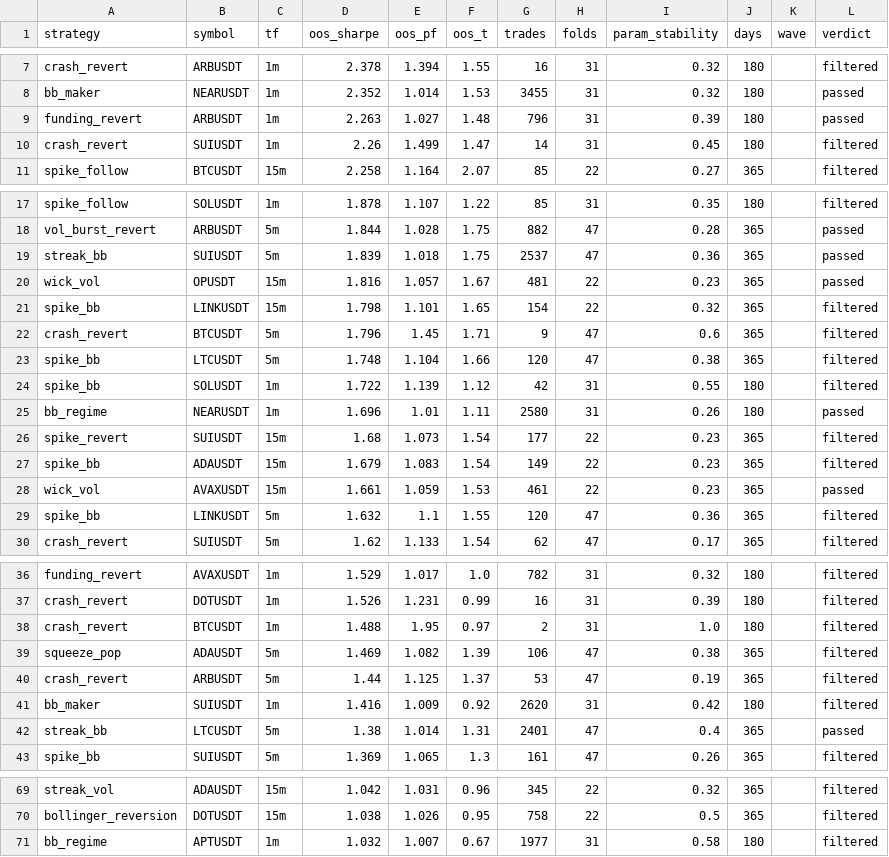
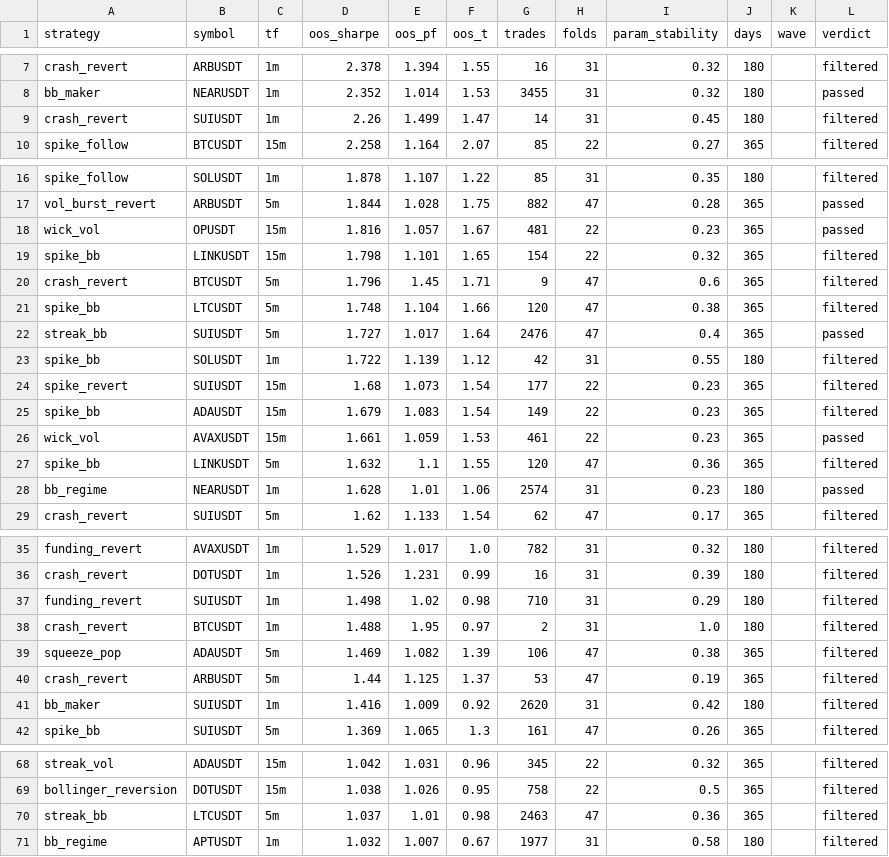
Before and after one commit to davletovaalmira11-creator/scalp-lab-pro, a CSV file: engines/scalp/reports/archive.csv, drawn as a sheet; only a part is shown, gaps mark what is left out; the diff covers the shown part only.

```diff
--- a/engines/scalp/reports/archive.csv
+++ b/engines/scalp/reports/archive.csv
@@ -8,3 +8,2 @@ crash_revert,ARBUSDT,1m,2.378,1.394,1.55,16,31,0.32,180,,filtered
 bb_maker,NEARUSDT,1m,2.352,1.014,1.53,3455,31,0.32,180,,passed
-funding_revert,ARBUSDT,1m,2.263,1.027,1.48,796,31,0.39,180,,passed
 crash_revert,SUIUSDT,1m,2.26,1.499,1.47,14,31,0.45,180,,filtered
@@ -18,3 +17,2 @@ spike_follow,SOLUSDT,1m,1.878,1.107,1.22,85,31,0.35,180,,filtered
 vol_burst_revert,ARBUSDT,5m,1.844,1.028,1.75,882,47,0.28,365,,passed
-streak_bb,SUIUSDT,5m,1.839,1.018,1.75,2537,47,0.36,365,,passed
 wick_vol,OPUSDT,15m,1.816,1.057,1.67,481,22,0.23,365,,passed
@@ -23,4 +21,4 @@ crash_revert,BTCUSDT,5m,1.796,1.45,1.71,9,47,0.6,365,,filtered
 spike_bb,LTCUSDT,5m,1.748,1.104,1.66,120,47,0.38,365,,filtered
+streak_bb,SUIUSDT,5m,1.727,1.017,1.64,2476,47,0.4,365,,passed
 spike_bb,SOLUSDT,1m,1.722,1.139,1.12,42,31,0.55,180,,filtered
-bb_regime,NEARUSDT,1m,1.696,1.01,1.11,2580,31,0.26,180,,passed
 spike_revert,SUIUSDT,15m,1.68,1.073,1.54,177,22,0.23,365,,filtered
@@ -29,2 +27,3 @@ wick_vol,AVAXUSDT,15m,1.661,1.059,1.53,461,22,0.23,365,,passed
 spike_bb,LINKUSDT,5m,1.632,1.1,1.55,120,47,0.36,365,,filtered
+bb_regime,NEARUSDT,1m,1.628,1.01,1.06,2574,31,0.23,180,,passed
 crash_revert,SUIUSDT,5m,1.62,1.133,1.54,62,47,0.17,365,,filtered
@@ -37,2 +36,3 @@ funding_revert,AVAXUSDT,1m,1.529,1.017,1.0,782,31,0.32,180,,filtered
 crash_revert,DOTUSDT,1m,1.526,1.231,0.99,16,31,0.39,180,,filtered
+funding_revert,SUIUSDT,1m,1.498,1.02,0.98,710,31,0.29,180,,filtered
 crash_revert,BTCUSDT,1m,1.488,1.95,0.97,2,31,1.0,180,,filtered
@@ -41,3 +41,2 @@ crash_revert,ARBUSDT,5m,1.44,1.125,1.37,53,47,0.19,365,,filtered
 bb_maker,SUIUSDT,1m,1.416,1.009,0.92,2620,31,0.42,180,,filtered
-streak_bb,LTCUSDT,5m,1.38,1.014,1.31,2401,47,0.4,365,,passed
 spike_bb,SUIUSDT,5m,1.369,1.065,1.3,161,47,0.26,365,,filtered
@@ -70,2 +69,3 @@ streak_vol,ADAUSDT,15m,1.042,1.031,0.96,345,22,0.32,365,,filtered
 bollinger_reversion,DOTUSDT,15m,1.038,1.026,0.95,758,22,0.5,365,,filtered
+streak_bb,LTCUSDT,5m,1.037,1.01,0.98,2463,47,0.36,365,,filtered
 bb_regime,APTUSDT,1m,1.032,1.007,0.67,1977,31,0.58,180,,filtered
```
Also changed, not shown: 6 edited cells elsewhere in this file, engines/scalp/reports/leaderboard.csv, 4 other files.
